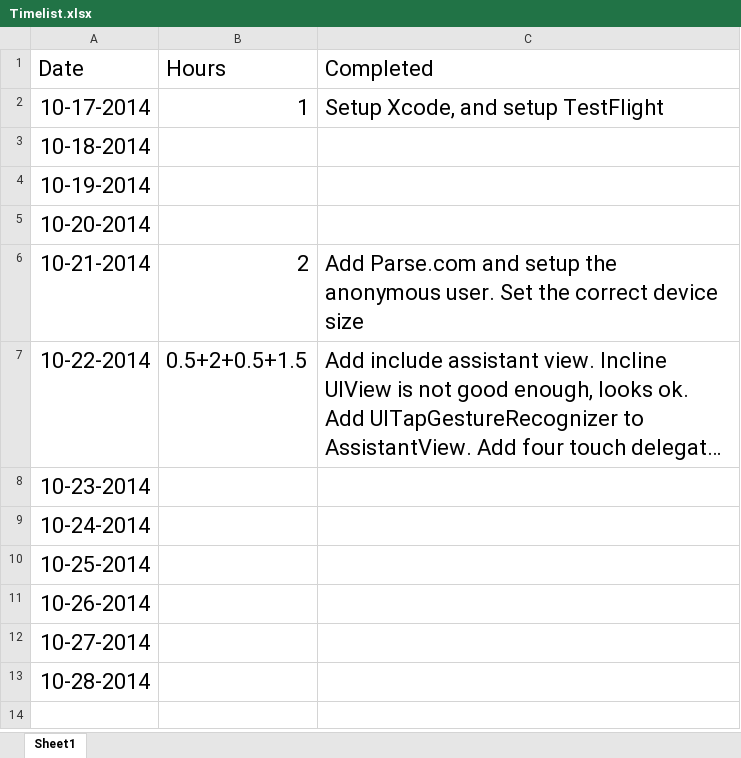
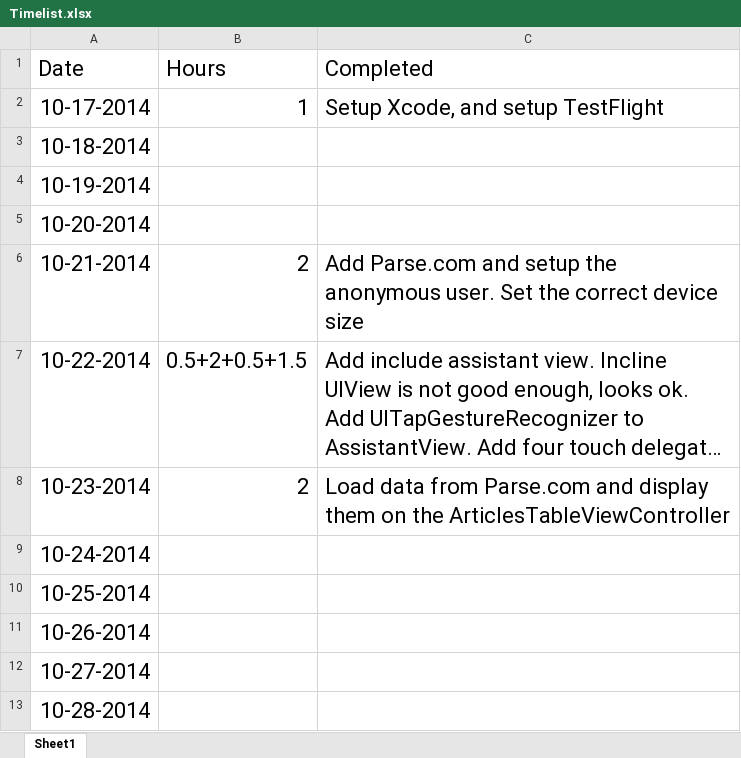
Before and after one commit to yiqin/Voice, an Excel workbook: Timelist.xlsx, sheet Sheet1, drawn as a sheet; long unchanged cells end in …; values as stored, in another font and other column widths than the file's, no borders; the diff names each change by its address in the sheet, - before the commit and + after, or states it on an @@ line.

Commit message:
Load data from Parse.com and display them

```diff
--- a/Timelist.xlsx (sheet Sheet1)
+++ b/Timelist.xlsx (sheet Sheet1)
-B8 (Hours): (empty)
+B8 (Hours): 2
-C8 (Completed): (empty)
+C8 (Completed): Load data from Parse.com and display them on the ArticlesTableViewController
```
Also changed, not shown: 9 other files.
